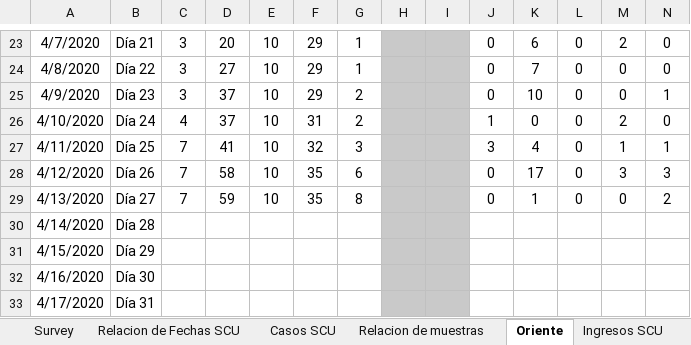
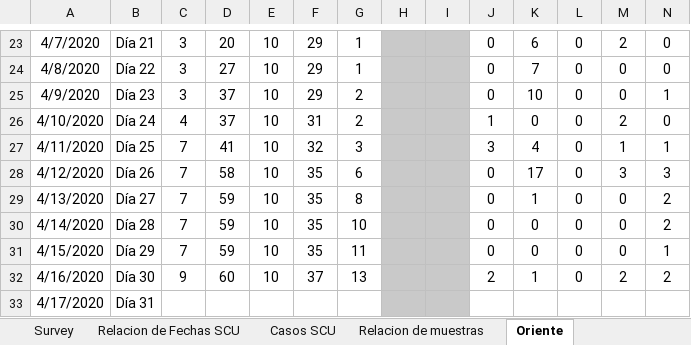
Before and after one commit to eloyoliveros91/covid19scu, an Excel workbook: data/COVID-19.xlsx, sheet Oriente, drawn as a sheet; only a part is shown, gaps mark what is left out; values as stored, in another font and other column widths than the file's, no borders; the diff names each change by its address in the sheet, - before the commit and + after, or states it on an @@ line.

```diff
--- a/data/COVID-19.xlsx (sheet Oriente)
+++ b/data/COVID-19.xlsx (sheet Oriente)
-C30:C31: (empty)
+C30:C31: 7
-D30:D31: (empty)
+D30:D31: 59
-E30:E32: (empty)
+E30:E32: 10
-F30:F31: (empty)
+F30:F31: 35
-G30: (empty)
+G30: 10
-J30:J31: (empty)
+J30:J31: 0
-K30:K31: (empty)
+K30:K31: 0
-L30:L32: (empty)
+L30:L32: 0
-M30:M31: (empty)
+M30:M31: 0
-N30: (empty)
+N30: 2
-G31: (empty)
+G31: 11
-N31: (empty)
+N31: 1
-C32: (empty)
+C32: 9
-D32: (empty)
+D32: 60
-F32: (empty)
+F32: 37
-G32: (empty)
+G32: 13
-J32: (empty)
+J32: 2
-K32: (empty)
+K32: 1
-M32: (empty)
+M32: 2
-N32: (empty)
+N32: 2
```
Also changed, not shown: sheet Relacion de Fechas SCU, sheet Por Provincias, sheet Ingresos SCU, sheet Survey, sheet Casos SCU, sheet Relacion de muestras, 1 more sheet, other sheet tabs, data/muestras.xlsx, 1 other file.
